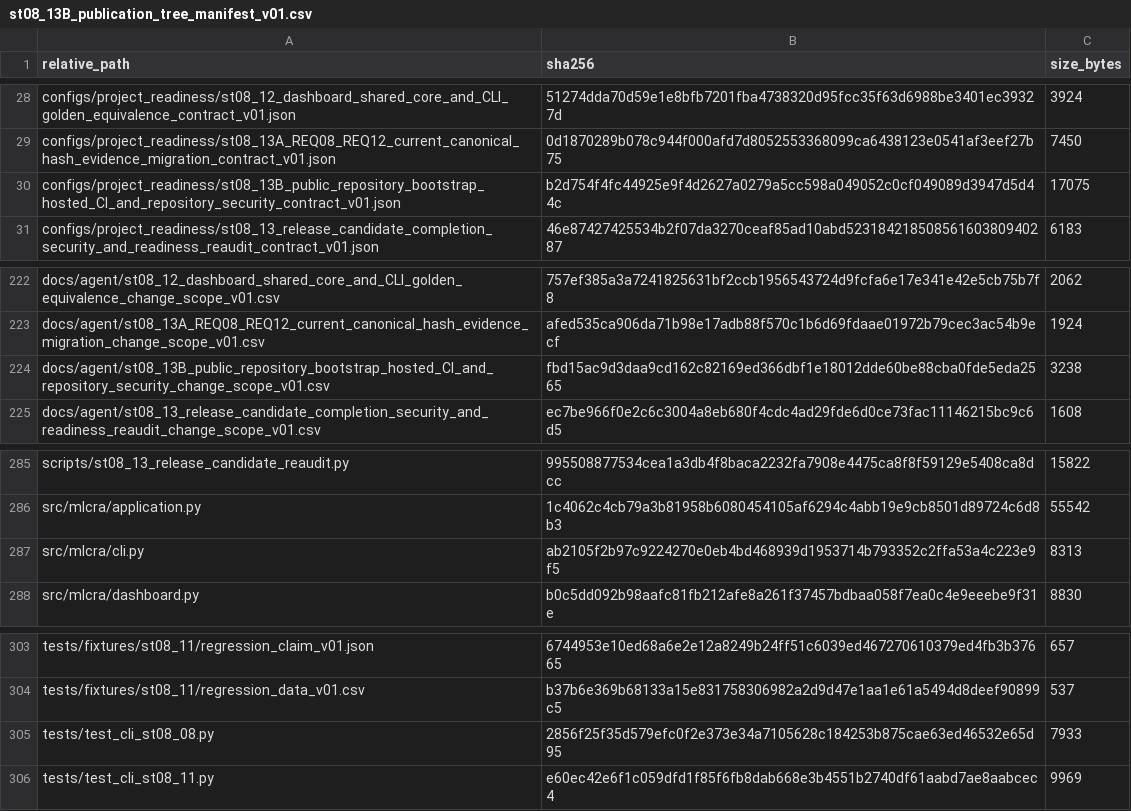
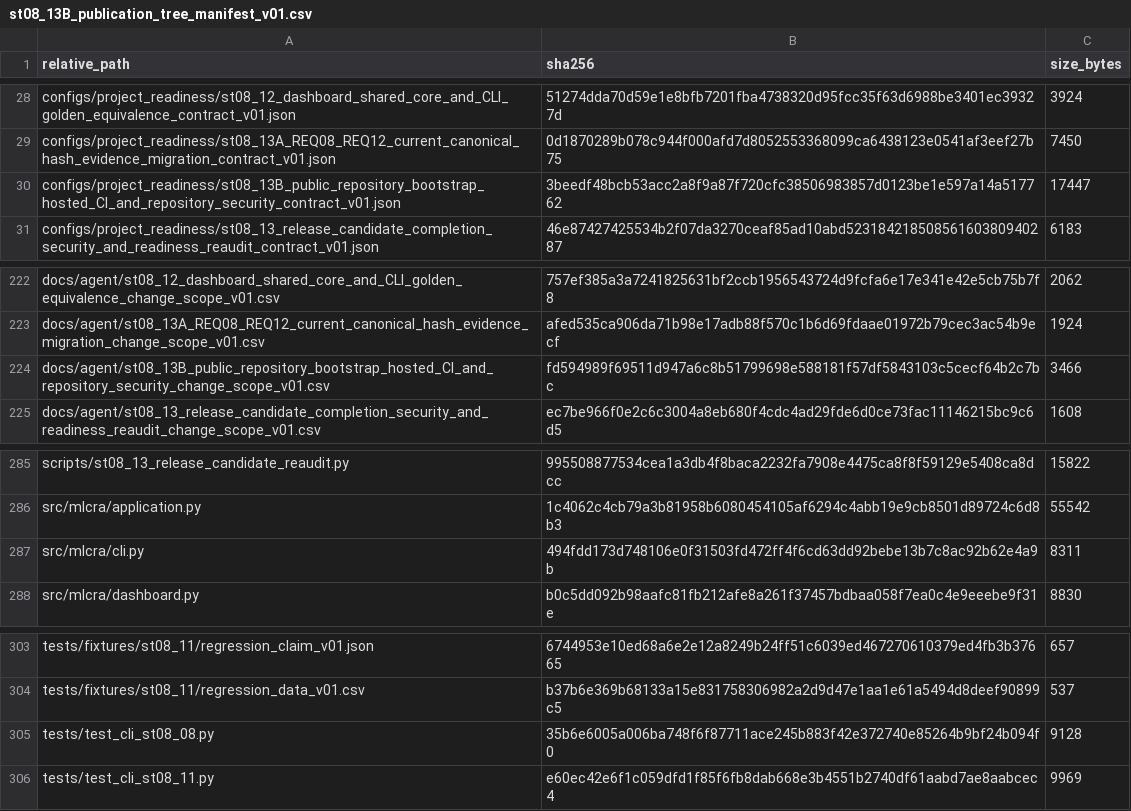
Before and after one commit to Vanargo/ML-CRA, a CSV file: data_registry/st08_13B_publication_tree_manifest_v01.csv, drawn as a sheet; only a part is shown, gaps mark what is left out.

```diff
--- a/data_registry/st08_13B_publication_tree_manifest_v01.csv
+++ b/data_registry/st08_13B_publication_tree_manifest_v01.csv
@@ -29,3 +29,3 @@ configs/project_readiness/st08_12_dashboard_shared_core_and_CLI_golden_equivalen
 configs/project_readiness/st08_13A_REQ08_REQ12_current_canonical_hash_evidence_migration_contract_v01.json,0d1870289b078c944f000afd7d8052553368099ca6438123e0541af3eef27b75,7450
-configs/project_readiness/st08_13B_public_repository_bootstrap_hosted_CI_and_repository_security_contract_v01.json,b2d754f4fc44925e9f4d2627a0279a5cc598a049052c0cf049089d3947d5d44c,17075
+configs/project_readiness/st08_13B_public_repository_bootstrap_hosted_CI_and_repository_security_contract_v01.json,3beedf48bcb53acc2a8f9a87f720cfc38506983857d0123be1e597a14a517762,17447
 configs/project_readiness/st08_13_release_candidate_completion_security_and_readiness_reaudit_contract_v01.json,46e87427425534b2f07da3270ceaf85ad10abd52318421850856160380940287,6183
@@ -223,3 +223,3 @@ docs/agent/st08_12_dashboard_shared_core_and_CLI_golden_equivalence_change_scope
 docs/agent/st08_13A_REQ08_REQ12_current_canonical_hash_evidence_migration_change_scope_v01.csv,afed535ca906da71b98e17adb88f570c1b6d69fdaae01972b79cec3ac54b9ecf,1924
-docs/agent/st08_13B_public_repository_bootstrap_hosted_CI_and_repository_security_change_scope_v01.csv,fbd15ac9d3daa9cd162c82169ed366dbf1e18012dde60be88cba0fde5eda2565,3238
+docs/agent/st08_13B_public_repository_bootstrap_hosted_CI_and_repository_security_change_scope_v01.csv,fd594989f69511d947a6c8b51799698e588181f57df5843103c5cecf64b2c7bc,3466
 docs/agent/st08_13_release_candidate_completion_security_and_readiness_reaudit_change_scope_v01.csv,ec7be966f0e2c6c3004a8eb680f4cdc4ad29fde6d0ce73fac11146215bc9c6d5,1608
@@ -286,3 +286,3 @@ scripts/st08_13_release_candidate_reaudit.py,995508877534cea1a3db4f8baca2232fa79
 src/mlcra/application.py,1c4062c4cb79a3b81958b6080454105af6294c4abb19e9cb8501d89724c6d8b3,55542
-src/mlcra/cli.py,ab2105f2b97c9224270e0eb4bd468939d1953714b793352c2ffa53a4c223e9f5,8313
+src/mlcra/cli.py,494fdd173d748106e0f31503fd472ff4f6cd63dd92bebe13b7c8ac92b62e4a9b,8311
 src/mlcra/dashboard.py,b0c5dd092b98aafc81fb212afe8a261f37457bdbaa058f7ea0c4e9eeebe9f31e,8830
@@ -304,3 +304,3 @@ tests/fixtures/st08_11/regression_claim_v01.json,6744953e10ed68a6e2e12a8249b24ff
 tests/fixtures/st08_11/regression_data_v01.csv,b37b6e369b68133a15e831758306982a2d9d47e1aa1e61a5494d8deef90899c5,537
-tests/test_cli_st08_08.py,2856f25f35d579efc0f2e373e34a7105628c184253b875cae63ed46532e65d95,7933
+tests/test_cli_st08_08.py,35b6e6005a006ba748f6f87711ace245b883f42e372740e85264b9bf24b094f0,9128
 tests/test_cli_st08_11.py,e60ec42e6f1c059dfd1f85f6fb8dab668e3b4551b2740df61aabd7ae8aabcec4,9969
```
Also changed, not shown: docs/agent/st08_13B_public_repository_bootstrap_hosted_CI_and_repository_security_change_scope_v01.csv, 3 other files.
